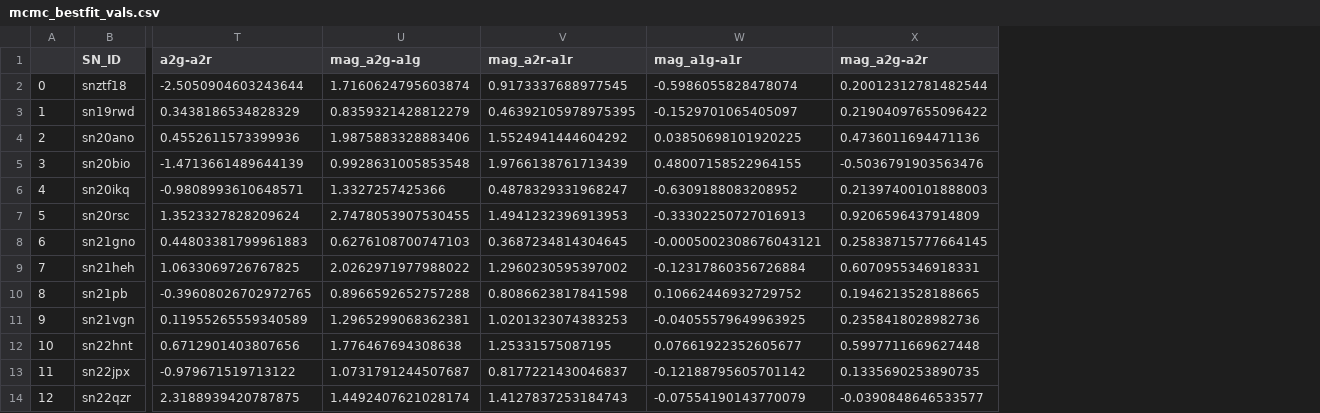
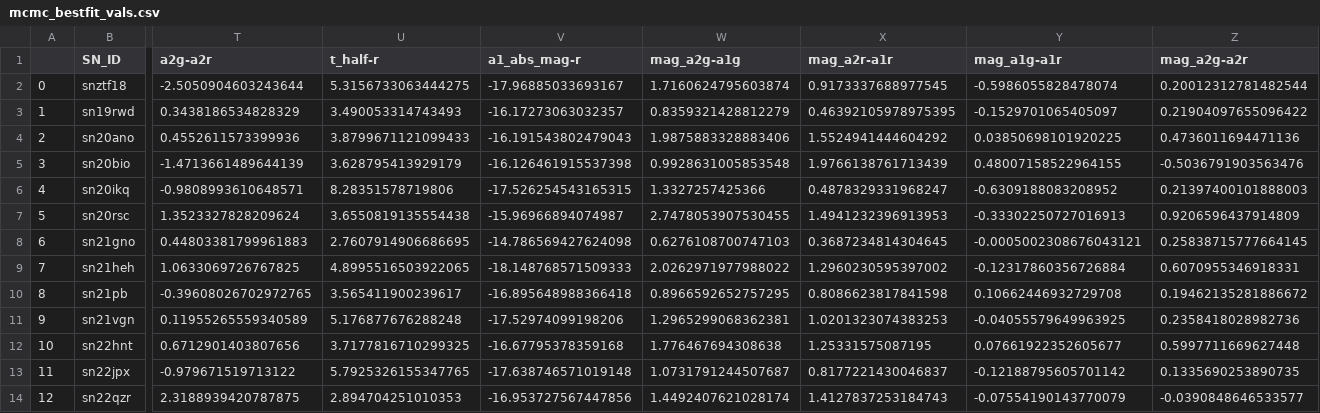
Before and after one commit to aec3675/ztf_IIb, a CSV file: mcmc_fp_results/mcmc_bestfit_vals.csv, drawn as a sheet; only a part is shown, gaps mark what is left out; addresses are those after the commit; the diff names each change by its address in the sheet, - before the commit and + after, or states it on an @@ line.

```diff
--- a/mcmc_fp_results/mcmc_bestfit_vals.csv
+++ b/mcmc_fp_results/mcmc_bestfit_vals.csv
+column U (t_half-r), rows 2-14: 5.3156733063444275 | 3.490053314743493 | 3.8799671121099433 | 3.628795413929179 | 8.28351578719806 | 3.6550819135554438 | 2.7607914906686695 | 4.8995516503922065 | 3.565411900239617 | 5.176877676288248 | 3.7177816710299325 | 5.7925326155347765 | 2.894704251010353
+column V (a1_abs_mag-r), rows 2-14: -17.96885033693167 | -16.17273063032357 | -16.191543802479043 | -16.126461915537398 | -17.526254543165315 | -15.96966894074987 | -14.786569427624098 | -18.148768571509333 | -16.895648988366418 | -17.52974099198206 | -16.67795378359168 | -17.638746571019148 | -16.953727567447856
-W10 (mag_a2g-a1g): 0.8966592652757288
+W10 (mag_a2g-a1g): 0.8966592652757295
-Y10 (mag_a1g-a1r): 0.10662446932729752
+Y10 (mag_a1g-a1r): 0.10662446932729708
-Z10 (mag_a2g-a2r): 0.1946213528188665
+Z10 (mag_a2g-a2r): 0.19462135281886672
```
Also changed, not shown: mcmc_fp_results/mcmc_bestfit_stats.csv, 3 other files.
